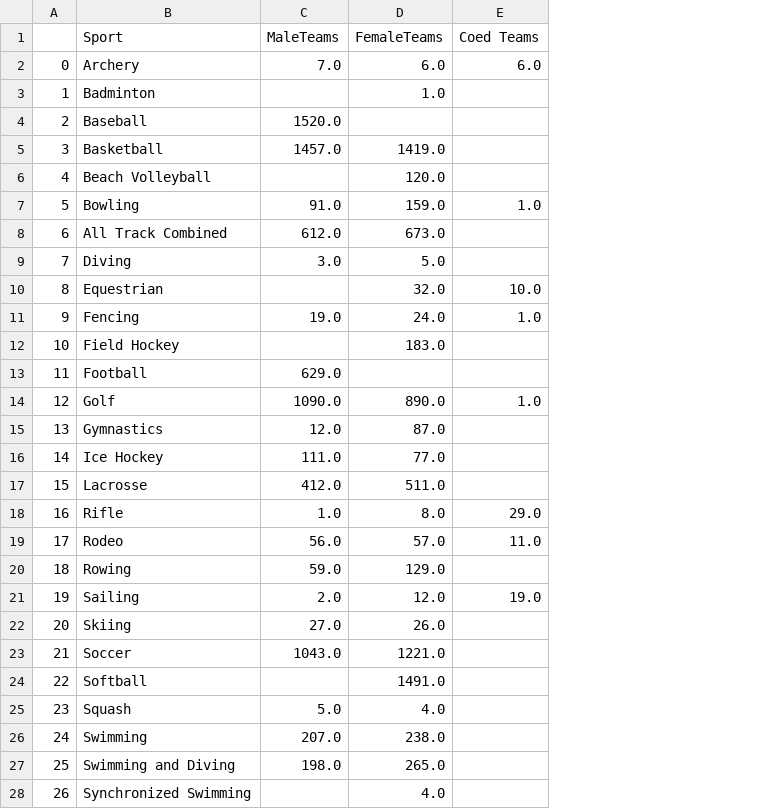
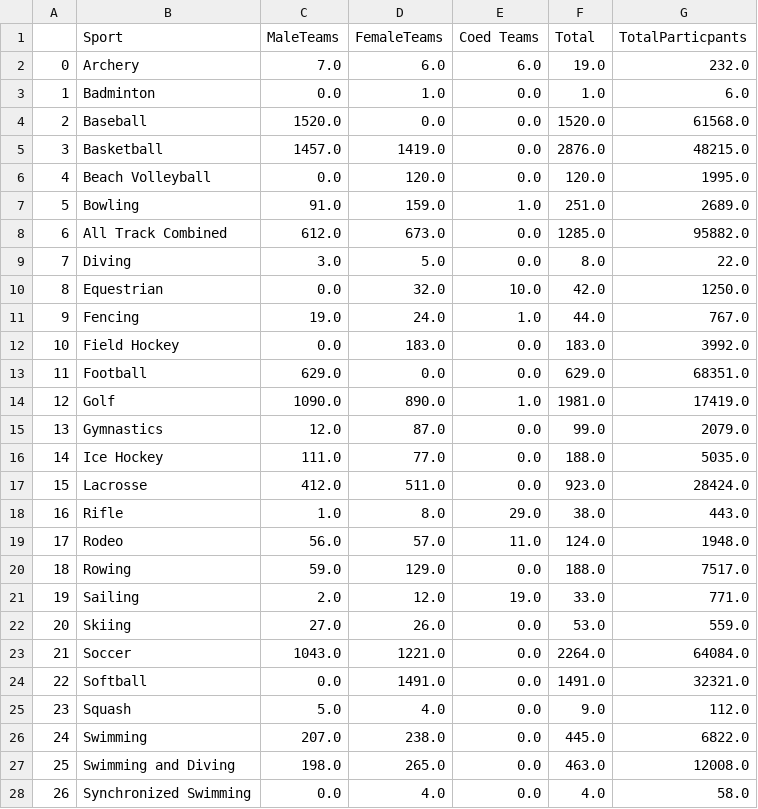
Before and after one commit to simon-halstead/simon-halstead.github.io, a CSV file: project/dataParticpantsBySportByGenderCLEAN.csv, drawn as a sheet; only a part is shown; the diff covers the shown part only; the diff names each change by its address in the sheet, - before the commit and + after, or states it on an @@ line.

Commit message:
Add files via upload

```diff
--- a/project/dataParticpantsBySportByGenderCLEAN.csv
+++ b/project/dataParticpantsBySportByGenderCLEAN.csv
+column F (Total), rows 2-28: 19.0 | 1.0 | 1520.0 | 2876.0 | 120.0 | 251.0 | 1285.0 | 8.0 | 42.0 | 44.0 | 183.0 | 629.0 | 1981.0 | 99.0 | 188.0 | 923.0 | 38.0 | 124.0 | 188.0 | 33.0 | 53.0 | 2264.0 | 1491.0 | 9.0 | 445.0 | 463.0 | 4.0
+column G (TotalParticpants), rows 2-28: 232.0 | 6.0 | 61568.0 | 48215.0 | 1995.0 | 2689.0 | 95882.0 | 22.0 | 1250.0 | 767.0 | 3992.0 | 68351.0 | 17419.0 | 2079.0 | 5035.0 | 28424.0 | 443.0 | 1948.0 | 7517.0 | 771.0 | 559.0 | 64084.0 | 32321.0 | 112.0 | 6822.0 | 12008.0 | 58.0
-C3 (MaleTeams): (empty)
+C3 (MaleTeams): 0.0
-E3:E6 (Coed Teams): (empty)
+E3:E6 (Coed Teams): 0.0
-D4 (FemaleTeams): (empty)
+D4 (FemaleTeams): 0.0
-C6 (MaleTeams): (empty)
+C6 (MaleTeams): 0.0
-E8:E9 (Coed Teams): (empty)
+E8:E9 (Coed Teams): 0.0
-C10 (MaleTeams): (empty)
+C10 (MaleTeams): 0.0
-C12 (MaleTeams): (empty)
+C12 (MaleTeams): 0.0
-E12:E13 (Coed Teams): (empty)
+E12:E13 (Coed Teams): 0.0
-D13 (FemaleTeams): (empty)
+D13 (FemaleTeams): 0.0
-E15:E17 (Coed Teams): (empty)
+E15:E17 (Coed Teams): 0.0
-E20 (Coed Teams): (empty)
+E20 (Coed Teams): 0.0
-E22:E28 (Coed Teams): (empty)
+E22:E28 (Coed Teams): 0.0
-C24 (MaleTeams): (empty)
+C24 (MaleTeams): 0.0
-C28 (MaleTeams): (empty)
+C28 (MaleTeams): 0.0
```
Also changed, not shown: 11 edited cells elsewhere in this file.
